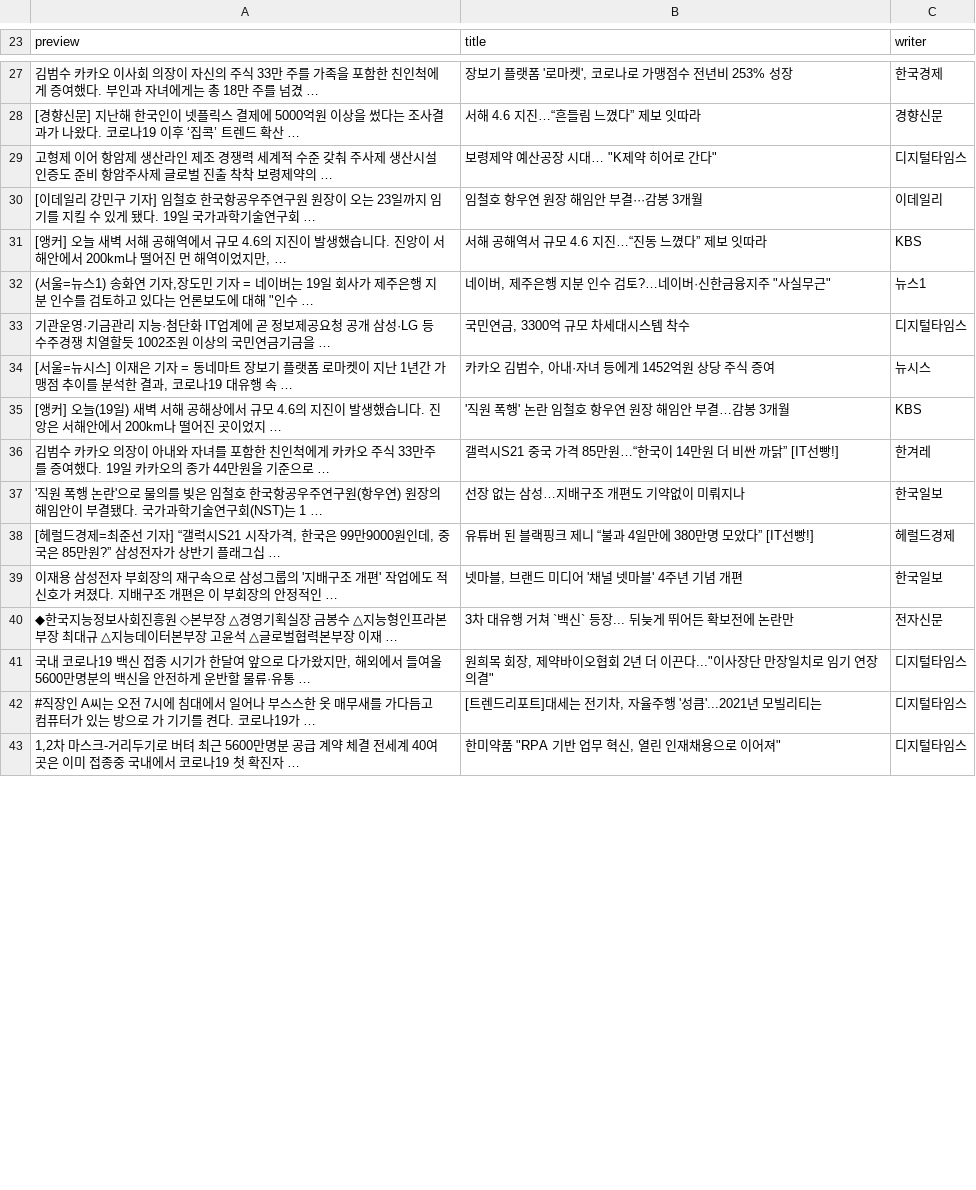
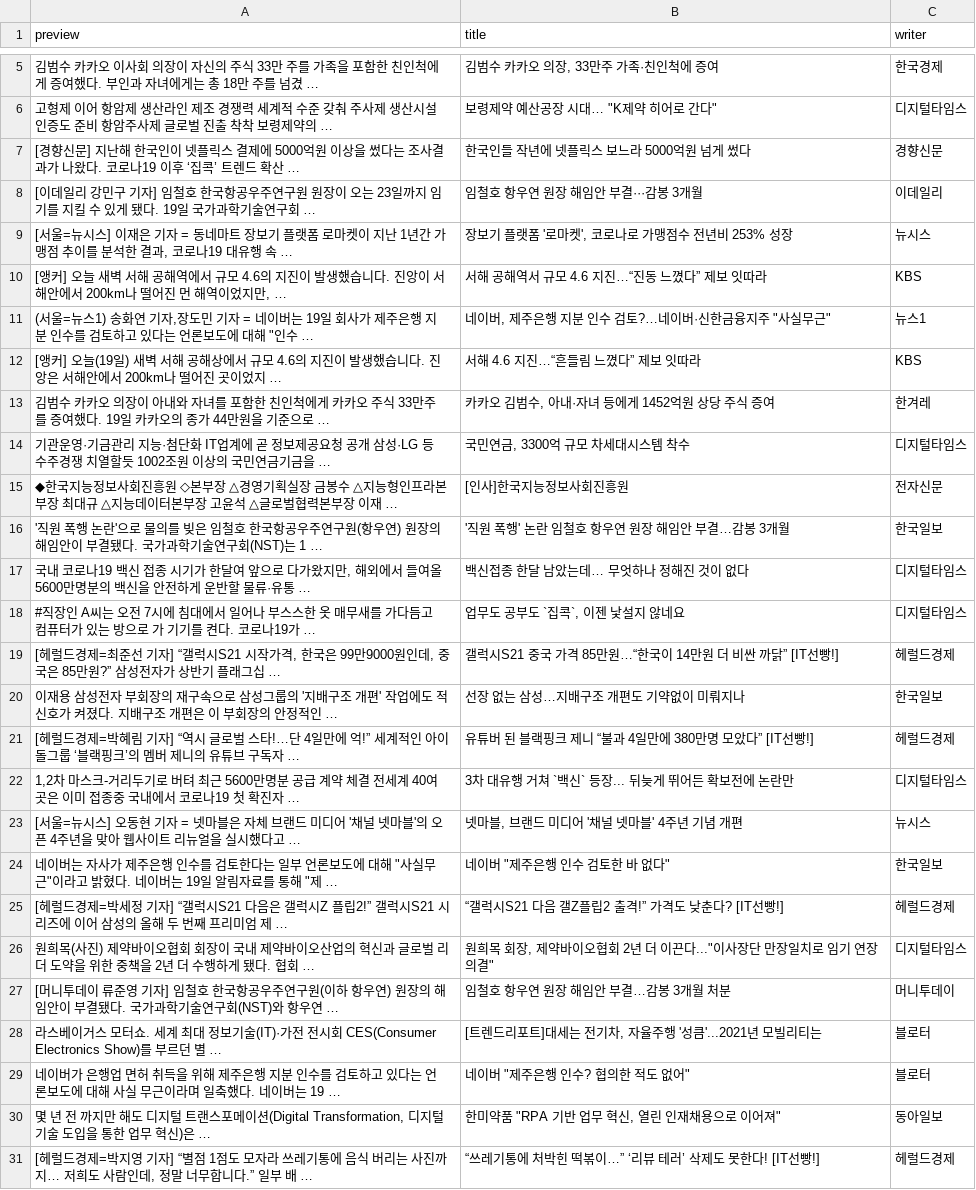
Before and after one commit to jslee6091/Network_Programming, a CSV file: scrapy/myfirstscraper/my_movies.csv, drawn as a sheet; only a part is shown, gaps mark what is left out; the diff covers the shown part only.

```diff
--- a/scrapy/myfirstscraper/my_movies.csv
+++ b/scrapy/myfirstscraper/my_movies.csv
@@ -33,6 +5 @@ preview,title,writer
-김범수 카카오 이사회 의장이 자신의 주식 33만 주를 가족을 포함한 친인척에게 증여했다. 부인과 자녀에게는 총 18만 주를 넘겼 …,"
-								 장보기 플랫폼 '로마켓', 코로나로 가맹점수 전년비 253% 성장
-								",한국경제
-[경향신문] 지난해 한국인이 넷플릭스 결제에 5000억원 이상을 썼다는 조사결과가 나왔다. 코로나19 이후 ‘집콕’ 트렌드 확산 …,"
-								 서해 4.6 지진…“흔들림 느꼈다” 제보 잇따라
-								",경향신문
+김범수 카카오 이사회 의장이 자신의 주식 33만 주를 가족을 포함한 친인척에게 증여했다. 부인과 자녀에게는 총 18만 주를 넘겼 …,"김범수 카카오 의장, 33만주 가족·친인척에 증여",한국경제
@@ -41,0 +7 @@ preview,title,writer
+[경향신문] 지난해 한국인이 넷플릭스 결제에 5000억원 이상을 썼다는 조사결과가 나왔다. 코로나19 이후 ‘집콕’ 트렌드 확산 …,한국인들 작년에 넷플릭스 보느라 5000억원 넘게 썼다,경향신문
@@ -44,0 +9 @@ preview,title,writer
+"[서울=뉴시스] 이재은 기자 = 동네마트 장보기 플랫폼 로마켓이 지난 1년간 가맹점 추이를 분석한 결과, 코로나19 대유행 속  …","장보기 플랫폼 '로마켓', 코로나로 가맹점수 전년비 253% 성장",뉴시스
@@ -50,0 +12,2 @@ preview,title,writer
+ [앵커] 오늘(19일) 새벽 서해 공해상에서 규모 4.6의 지진이 발생했습니다. 진앙은 서해안에서 200km나 떨어진 곳이었지 …,서해 4.6 지진…“흔들림 느꼈다” 제보 잇따라,KBS
+김범수 카카오 의장이 아내와 자녀를 포함한 친인척에게 카카오 주식 33만주를 증여했다. 19일 카카오의 종가 44만원을 기준으로 …,"카카오 김범수, 아내·자녀 등에게 1452억원 상당 주식 증여",한겨레
@@ -54,30 +15,17 @@ preview,title,writer
-"[서울=뉴시스] 이재은 기자 = 동네마트 장보기 플랫폼 로마켓이 지난 1년간 가맹점 추이를 분석한 결과, 코로나19 대유행 속  …","
-								 카카오 김범수, 아내·자녀 등에게 1452억원 상당 주식 증여
-								",뉴시스
- [앵커] 오늘(19일) 새벽 서해 공해상에서 규모 4.6의 지진이 발생했습니다. 진앙은 서해안에서 200km나 떨어진 곳이었지 …,"
-								 '직원 폭행' 논란 임철호 항우연 원장 해임안 부결…감봉 3개월
-								",KBS
-김범수 카카오 의장이 아내와 자녀를 포함한 친인척에게 카카오 주식 33만주를 증여했다. 19일 카카오의 종가 44만원을 기준으로 …,"
-								 갤럭시S21 중국 가격 85만원…“한국이 14만원 더 비싼 까닭” [IT선빵!]
-								",한겨레
-'직원 폭행 논란'으로 물의를 빚은 임철호 한국항공우주연구원(항우연) 원장의 해임안이 부결됐다. 국가과학기술연구회(NST)는 1 …,"
-								 선장 없는 삼성…지배구조 개편도 기약없이 미뤄지나
-								",한국일보
-"[헤럴드경제=최준선 기자] “갤럭시S21 시작가격, 한국은 99만9000원인데, 중국은 85만원?” 삼성전자가 상반기 플래그십  …","
-								 유튜버 된 블랙핑크 제니 “불과 4일만에 380만명 모았다” [IT선빵!]
-								",헤럴드경제
-이재용 삼성전자 부회장의 재구속으로 삼성그룹의 '지배구조 개편' 작업에도 적신호가 켜졌다. 지배구조 개편은 이 부회장의 안정적인 …,"
-								 넷마블, 브랜드 미디어 '채널 넷마블' 4주년 기념 개편
-								",한국일보
-◆한국지능정보사회진흥원 ◇본부장 △경영기획실장 금봉수 △지능형인프라본부장 최대규 △지능데이터본부장 고윤석 △글로벌협력본부장 이재 …,"
-								 3차 대유행 거쳐 `백신` 등장... 뒤늦게 뛰어든 확보전에 논란만
-								",전자신문
-"국내 코로나19 백신 접종 시기가 한달여 앞으로 다가왔지만, 해외에서 들여올 5600만명분의 백신을 안전하게 운반할 물류·유통  …","
-								 원희목 회장, 제약바이오협회 2년 더 이끈다...""이사장단 만장일치로 임기 연장 의결""
-								",디지털타임스
-#직장인 A씨는 오전 7시에 침대에서 일어나 부스스한 옷 매무새를 가다듬고 컴퓨터가 있는 방으로 가 기기를 켠다. 코로나19가  …,"
-								 [트렌드리포트]대세는 전기차, 자율주행 '성큼'...2021년 모빌리티는
-								",디지털타임스
-"1,2차 마스크-거리두기로 버텨 최근 5600만명분 공급 계약 체결 전세계 40여곳은 이미 접종중 국내에서 코로나19 첫 확진자 …","
-								 한미약품 ""RPA 기반 업무 혁신, 열린 인재채용으로 이어져""
-								",디지털타임스
+◆한국지능정보사회진흥원 ◇본부장 △경영기획실장 금봉수 △지능형인프라본부장 최대규 △지능데이터본부장 고윤석 △글로벌협력본부장 이재 …,[인사]한국지능정보사회진흥원,전자신문
+'직원 폭행 논란'으로 물의를 빚은 임철호 한국항공우주연구원(항우연) 원장의 해임안이 부결됐다. 국가과학기술연구회(NST)는 1 …,'직원 폭행' 논란 임철호 항우연 원장 해임안 부결…감봉 3개월,한국일보
+"국내 코로나19 백신 접종 시기가 한달여 앞으로 다가왔지만, 해외에서 들여올 5600만명분의 백신을 안전하게 운반할 물류·유통  …",백신접종 한달 남았는데… 무엇하나 정해진 것이 없다,디지털타임스
+#직장인 A씨는 오전 7시에 침대에서 일어나 부스스한 옷 매무새를 가다듬고 컴퓨터가 있는 방으로 가 기기를 켠다. 코로나19가  …,"업무도 공부도 `집콕`, 이젠 낯설지 않네요",디지털타임스
+"[헤럴드경제=최준선 기자] “갤럭시S21 시작가격, 한국은 99만9000원인데, 중국은 85만원?” 삼성전자가 상반기 플래그십  …",갤럭시S21 중국 가격 85만원…“한국이 14만원 더 비싼 까닭” [IT선빵!],헤럴드경제
+이재용 삼성전자 부회장의 재구속으로 삼성그룹의 '지배구조 개편' 작업에도 적신호가 켜졌다. 지배구조 개편은 이 부회장의 안정적인 …,선장 없는 삼성…지배구조 개편도 기약없이 미뤄지나,한국일보
+[헤럴드경제=박혜림 기자] “역시 글로벌 스타!…단 4일만에 억!” 세계적인 아이돌그룹 ‘블랙핑크’의 멤버 제니의 유튜브 구독자 …,유튜버 된 블랙핑크 제니 “불과 4일만에 380만명 모았다” [IT선빵!],헤럴드경제
+"1,2차 마스크-거리두기로 버텨 최근 5600만명분 공급 계약 체결 전세계 40여곳은 이미 접종중 국내에서 코로나19 첫 확진자 …",3차 대유행 거쳐 `백신` 등장... 뒤늦게 뛰어든 확보전에 논란만,디지털타임스
+[서울=뉴시스] 오동현 기자 = 넷마블은 자체 브랜드 미디어 '채널 넷마블'의 오픈 4주년을 맞아 웹사이트 리뉴얼을 실시했다고  …,"넷마블, 브랜드 미디어 '채널 넷마블' 4주년 기념 개편",뉴시스
+"네이버는 자사가 제주은행 인수를 검토한다는 일부 언론보도에 대해 ""사실무근""이라고 밝혔다. 네이버는 19일 알림자료를 통해 ""제 …","네이버 ""제주은행 인수 검토한 바 없다""",한국일보
+[헤럴드경제=박세정 기자] “갤럭시S21 다음은 갤럭시Z 플립2!” 갤럭시S21 시리즈에 이어 삼성의 올해 두 번째 프리미엄 제 …,“갤럭시S21 다음 갤Z플립2 출격!” 가격도 낮춘다? [IT선빵!],헤럴드경제
+원희목(사진) 제약바이오협회 회장이 국내 제약바이오산업의 혁신과 글로벌 리더 도약을 위한 중책을 2년 더 수행하게 됐다. 협회  …,"원희목 회장, 제약바이오협회 2년 더 이끈다...""이사장단 만장일치로 임기 연장 의결""",디지털타임스
+[머니투데이 류준영 기자] 임철호 한국항공우주연구원(이하 항우연) 원장의 해임안이 부결됐다. 국가과학기술연구회(NST)와 항우연 …,임철호 항우연 원장 해임안 부결…감봉 3개월 처분,머니투데이
+라스베이거스 모터쇼. 세계 최대 정보기술(IT)·가전 전시회 CES(Consumer Electronics Show)를 부르던 별 …,"[트렌드리포트]대세는 전기차, 자율주행 '성큼'...2021년 모빌리티는",블로터
+네이버가 은행업 면허 취득을 위해 제주은행 지분 인수를 검토하고 있다는 언론보도에 대해 사실 무근이라며 일축했다. 네이버는 19 …,"네이버 ""제주은행 인수? 협의한 적도 없어""",블로터
+"몇 년 전 까지만 해도 디지털 트랜스포메이션(Digital Transformation, 디지털 기술 도입을 통한 업무 혁신)은  …","한미약품 ""RPA 기반 업무 혁신, 열린 인재채용으로 이어져""",동아일보
+"[헤럴드경제=박지영 기자] “별점 1점도 모자라 쓰레기통에 음식 버리는 사진까지… 저희도 사람인데, 정말 너무합니다.” 일부 배 …",“쓰레기통에 처박힌 떡볶이…” ‘리뷰 테러’ 삭제도 못한다! [IT선빵!],헤럴드경제
```
Also changed, not shown: 5 added rows, 31 removed rows, 1 moved row and 9 edited cells elsewhere in this file, 2 other files.
